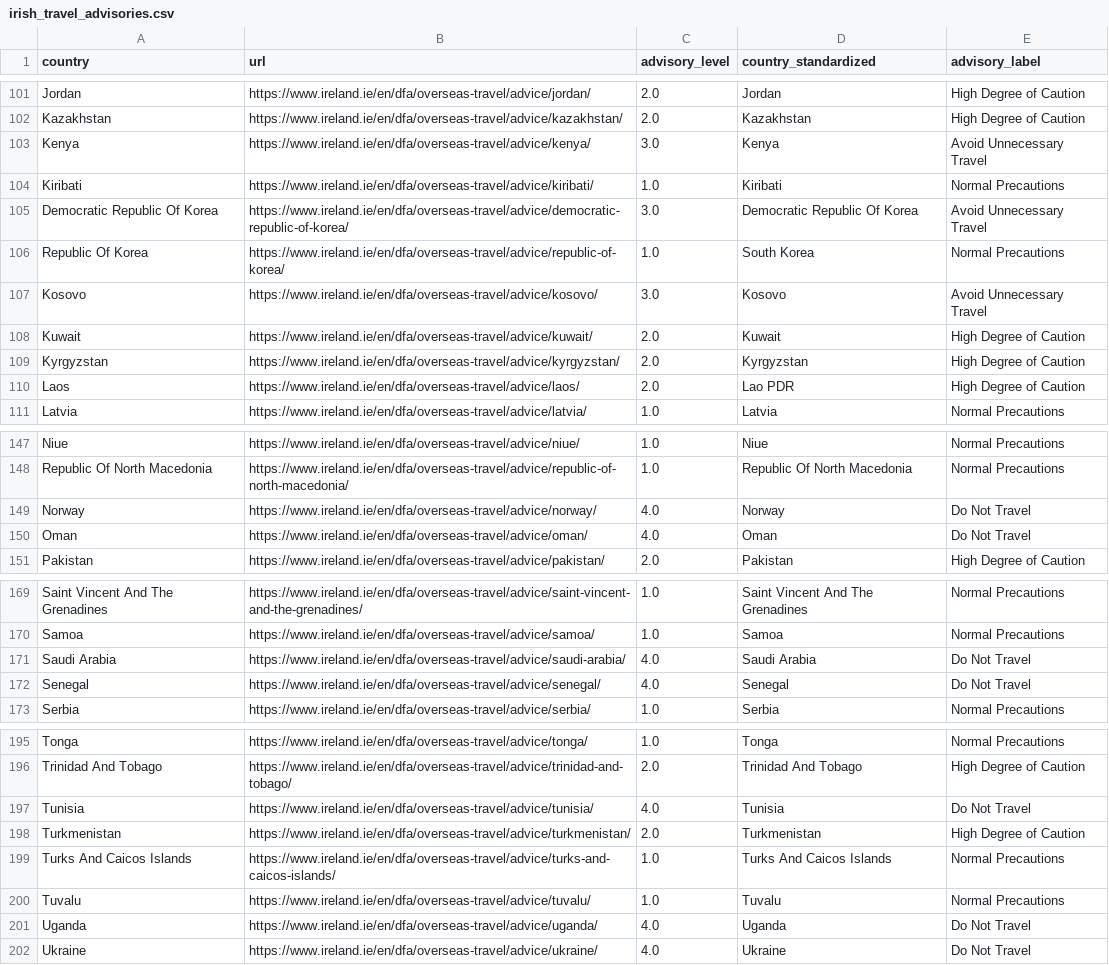
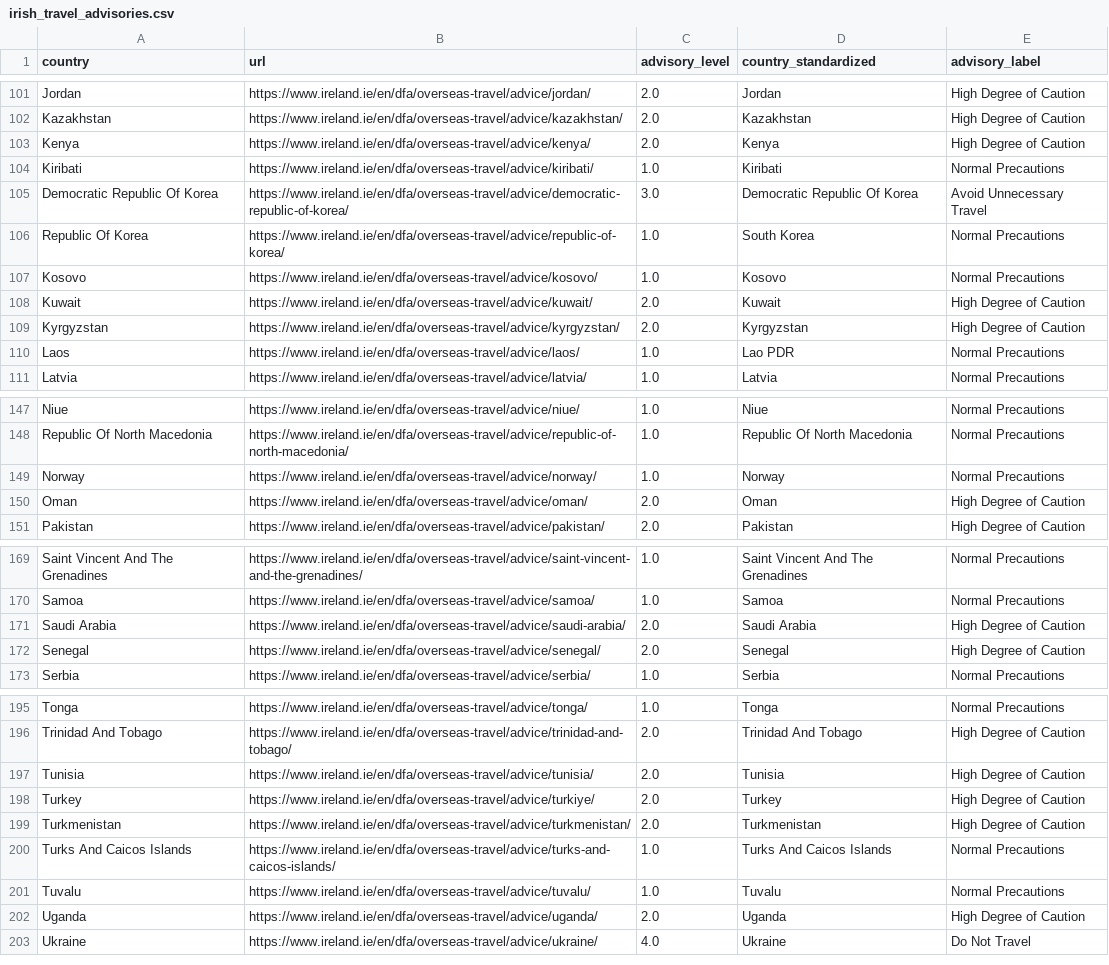
Before and after one commit to jamesh1234567/irish-travel-advisory-map, a CSV file: irish_travel_advisories.csv, drawn as a sheet; only a part is shown, gaps mark what is left out; the diff covers the shown part only.

```diff
--- a/irish_travel_advisories.csv
+++ b/irish_travel_advisories.csv
@@ -102,3 +102,3 @@ Jordan,https://www.ireland.ie/en/dfa/overseas-travel/advice/jordan/,2.0,Jordan,H
 Kazakhstan,https://www.ireland.ie/en/dfa/overseas-travel/advice/kazakhstan/,2.0,Kazakhstan,High Degree of Caution
-Kenya,https://www.ireland.ie/en/dfa/overseas-travel/advice/kenya/,3.0,Kenya,Avoid Unnecessary Travel
+Kenya,https://www.ireland.ie/en/dfa/overseas-travel/advice/kenya/,2.0,Kenya,High Degree of Caution
 Kiribati,https://www.ireland.ie/en/dfa/overseas-travel/advice/kiribati/,1.0,Kiribati,Normal Precautions
@@ -106,6 +106,6 @@ Democratic Republic Of Korea,https://www.ireland.ie/en/dfa/overseas-travel/advic
 Republic Of Korea,https://www.ireland.ie/en/dfa/overseas-travel/advice/republic-of-korea/,1.0,South Korea,Normal Precautions
-Kosovo,https://www.ireland.ie/en/dfa/overseas-travel/advice/kosovo/,3.0,Kosovo,Avoid Unnecessary Travel
+Kosovo,https://www.ireland.ie/en/dfa/overseas-travel/advice/kosovo/,1.0,Kosovo,Normal Precautions
 Kuwait,https://www.ireland.ie/en/dfa/overseas-travel/advice/kuwait/,2.0,Kuwait,High Degree of Caution
 Kyrgyzstan,https://www.ireland.ie/en/dfa/overseas-travel/advice/kyrgyzstan/,2.0,Kyrgyzstan,High Degree of Caution
-Laos,https://www.ireland.ie/en/dfa/overseas-travel/advice/laos/,2.0,Lao PDR,High Degree of Caution
+Laos,https://www.ireland.ie/en/dfa/overseas-travel/advice/laos/,1.0,Lao PDR,Normal Precautions
 Latvia,https://www.ireland.ie/en/dfa/overseas-travel/advice/latvia/,1.0,Latvia,Normal Precautions
@@ -148,4 +148,4 @@ Niue,https://www.ireland.ie/en/dfa/overseas-travel/advice/niue/,1.0,Niue,Normal
 Republic Of North Macedonia,https://www.ireland.ie/en/dfa/overseas-travel/advice/republic-of-north-macedonia/,1.0,Republic Of North Macedonia,Normal Precautions
-Norway,https://www.ireland.ie/en/dfa/overseas-travel/advice/norway/,4.0,Norway,Do Not Travel
-Oman,https://www.ireland.ie/en/dfa/overseas-travel/advice/oman/,4.0,Oman,Do Not Travel
+Norway,https://www.ireland.ie/en/dfa/overseas-travel/advice/norway/,1.0,Norway,Normal Precautions
+Oman,https://www.ireland.ie/en/dfa/overseas-travel/advice/oman/,2.0,Oman,High Degree of Caution
 Pakistan,https://www.ireland.ie/en/dfa/overseas-travel/advice/pakistan/,2.0,Pakistan,High Degree of Caution
@@ -170,4 +170,4 @@ Saint Vincent And The Grenadines,https://www.ireland.ie/en/dfa/overseas-travel/a
 Samoa,https://www.ireland.ie/en/dfa/overseas-travel/advice/samoa/,1.0,Samoa,Normal Precautions
-Saudi Arabia,https://www.ireland.ie/en/dfa/overseas-travel/advice/saudi-arabia/,4.0,Saudi Arabia,Do Not Travel
-Senegal,https://www.ireland.ie/en/dfa/overseas-travel/advice/senegal/,4.0,Senegal,Do Not Travel
+Saudi Arabia,https://www.ireland.ie/en/dfa/overseas-travel/advice/saudi-arabia/,2.0,Saudi Arabia,High Degree of Caution
+Senegal,https://www.ireland.ie/en/dfa/overseas-travel/advice/senegal/,2.0,Senegal,High Degree of Caution
 Serbia,https://www.ireland.ie/en/dfa/overseas-travel/advice/serbia/,1.0,Serbia,Normal Precautions
@@ -196,3 +196,4 @@ Tonga,https://www.ireland.ie/en/dfa/overseas-travel/advice/tonga/,1.0,Tonga,Norm
 Trinidad And Tobago,https://www.ireland.ie/en/dfa/overseas-travel/advice/trinidad-and-tobago/,2.0,Trinidad And Tobago,High Degree of Caution
-Tunisia,https://www.ireland.ie/en/dfa/overseas-travel/advice/tunisia/,4.0,Tunisia,Do Not Travel
+Tunisia,https://www.ireland.ie/en/dfa/overseas-travel/advice/tunisia/,2.0,Tunisia,High Degree of Caution
+Turkey,https://www.ireland.ie/en/dfa/overseas-travel/advice/turkiye/,2.0,Turkey,High Degree of Caution
 Turkmenistan,https://www.ireland.ie/en/dfa/overseas-travel/advice/turkmenistan/,2.0,Turkmenistan,High Degree of Caution
@@ -200,3 +201,3 @@ Turks And Caicos Islands,https://www.ireland.ie/en/dfa/overseas-travel/advice/tu
 Tuvalu,https://www.ireland.ie/en/dfa/overseas-travel/advice/tuvalu/,1.0,Tuvalu,Normal Precautions
-Uganda,https://www.ireland.ie/en/dfa/overseas-travel/advice/uganda/,4.0,Uganda,Do Not Travel
+Uganda,https://www.ireland.ie/en/dfa/overseas-travel/advice/uganda/,2.0,Uganda,High Degree of Caution
 Ukraine,https://www.ireland.ie/en/dfa/overseas-travel/advice/ukraine/,4.0,Ukraine,Do Not Travel
```
Also changed, not shown: 18 edited cells elsewhere in this file, 3 other files.
